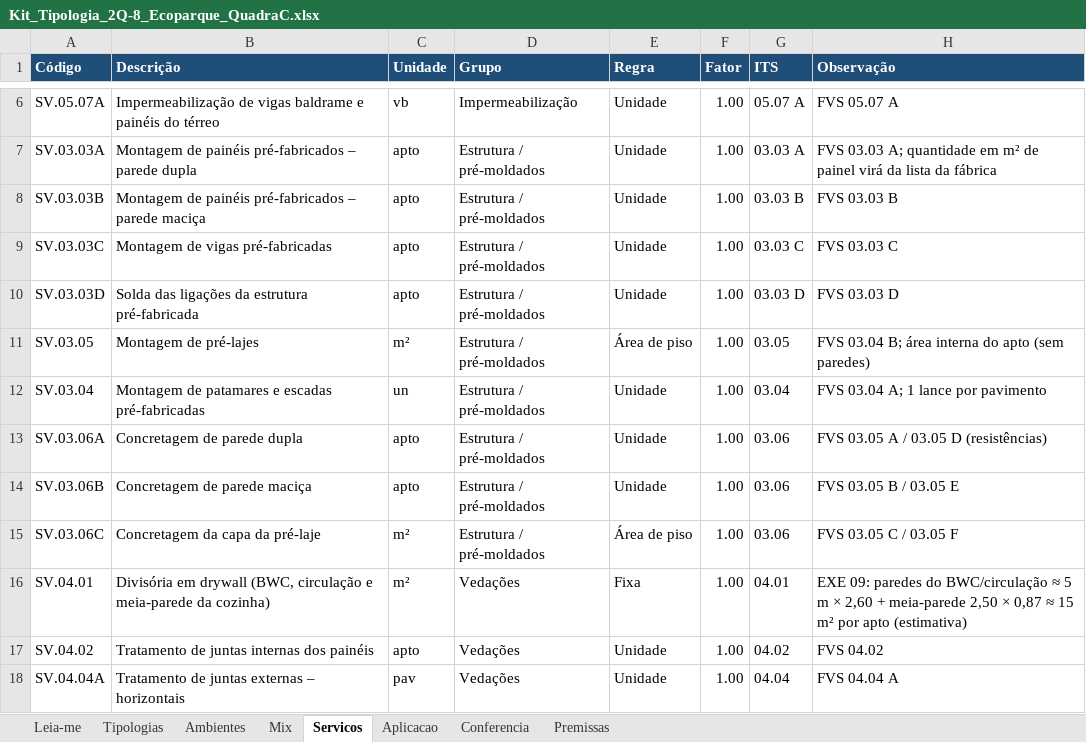
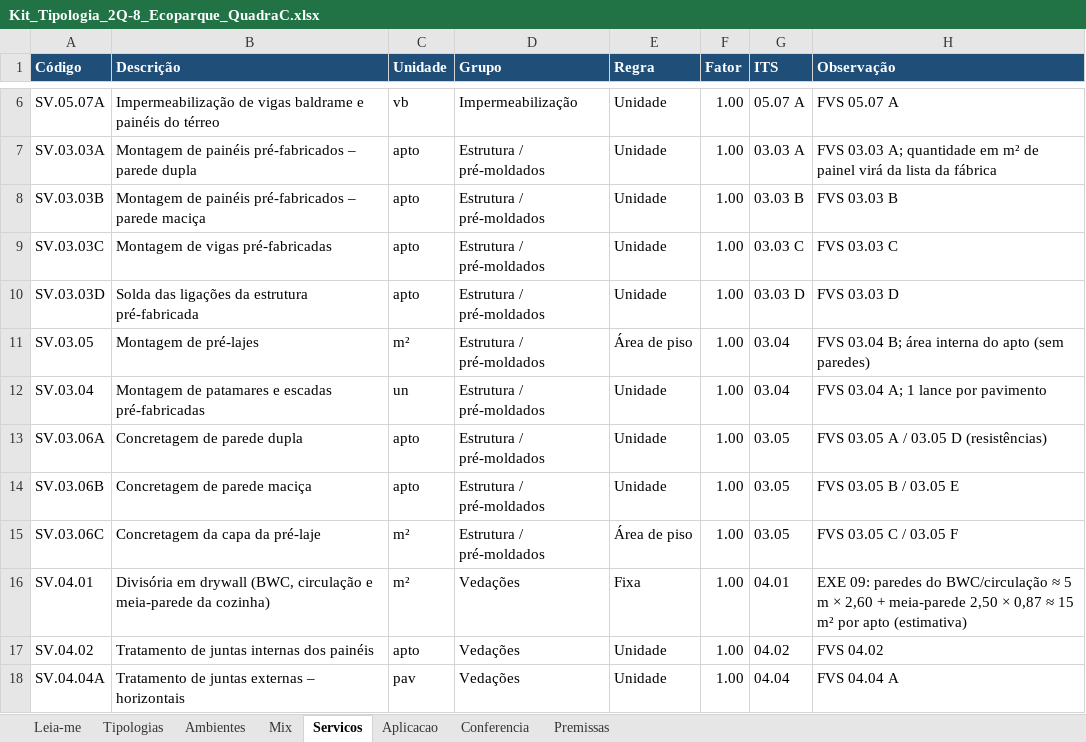
Before and after one commit to wellitonbarboza/sigeo, an Excel workbook: docs/kits/Kit_Tipologia_2Q-8_Ecoparque_QuadraC.xlsx, sheet Servicos, drawn as a sheet; only a part is shown, gaps mark what is left out; values as stored, in another font and other column widths than the file's, no borders; the diff names each change by its address in the sheet, - before the commit and + after, or states it on an @@ line.

```diff
--- a/docs/kits/Kit_Tipologia_2Q-8_Ecoparque_QuadraC.xlsx (sheet Servicos)
+++ b/docs/kits/Kit_Tipologia_2Q-8_Ecoparque_QuadraC.xlsx (sheet Servicos)
-G11 (ITS): 03.05
+G11 (ITS): 03.04
-G13:G15 (ITS): 03.06
+G13:G15 (ITS): 03.05
```
Also changed, not shown: 16 other files.
